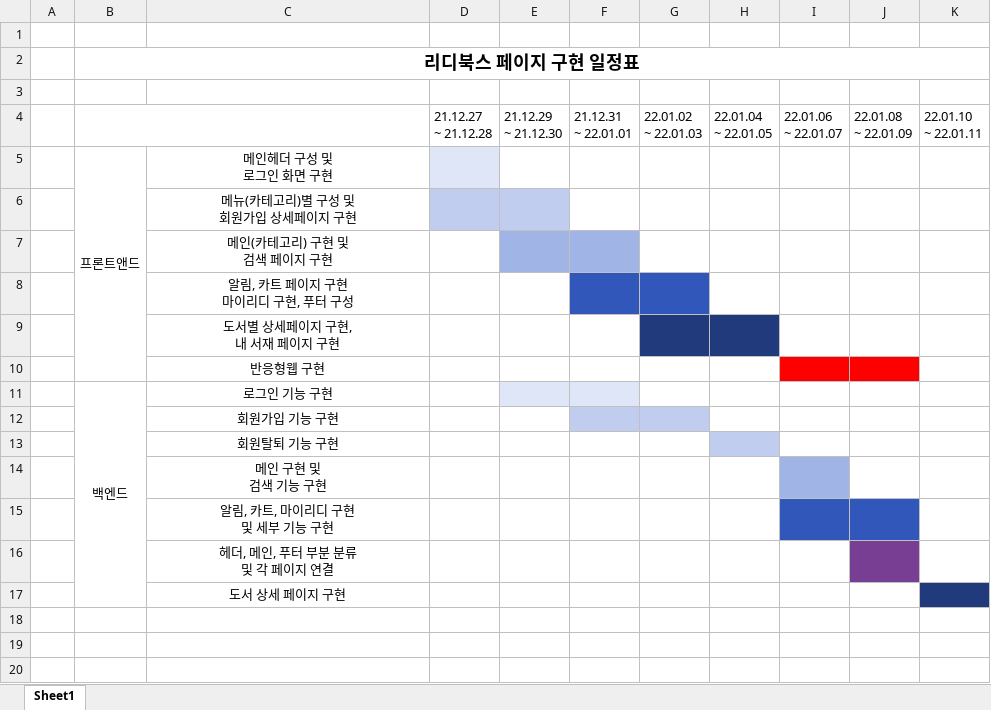
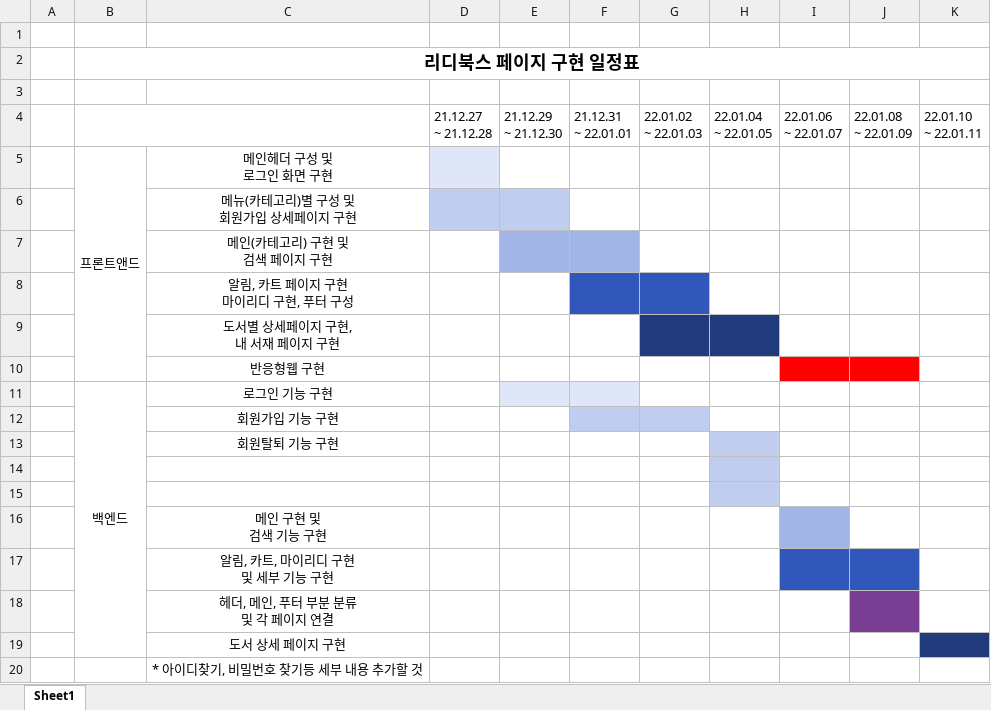
Before and after one commit to ridibooks-project/ridibooksProject, an Excel workbook: read/리디북스 프로젝트 일정표.xlsx, sheet Sheet1, drawn as a sheet; values as stored, in another font and other column widths than the file's, no borders; the diff names each change by its address in the sheet, - before the commit and + after, or states it on an @@ line.

Commit message:
1. 일정표 수정 2. 아이디, 비밀번호 찾기 컨트롤러 생성 중

```diff
--- a/read/리디북스 프로젝트 일정표.xlsx (sheet Sheet1)
+++ b/read/리디북스 프로젝트 일정표.xlsx (sheet Sheet1)
+row 14: (empty)
+row 15: (empty)
+row 20:  |  | * 아이디찾기, 비밀번호 찾기등 세부 내용 추가할 것
```
Also changed, not shown: 8 other files.
